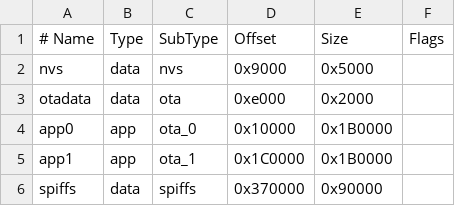
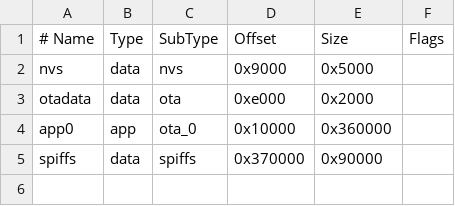
Before and after one commit to FujiNetWIFI/fujinet-firmware, a CSV file: platformio/FujiNet/fujinet_partitions_4MB.csv (was platformio/FujiNet/fujinet_partitions.csv), drawn as a sheet.

Commit message:
change flash partitions to bring more space for 4MB hardware

```diff
--- a/platformio/FujiNet/fujinet_partitions.csv
+++ b/platformio/FujiNet/fujinet_partitions_4MB.csv
@@ -3,4 +3,3 @@ nvs,      data, nvs,     0x9000,  0x5000,
 otadata,  data, ota,     0xe000,  0x2000,
-app0,     app,  ota_0,   0x10000, 0x1B0000,
-app1,     app,  ota_1,   0x1C0000,0x1B0000,
+app0,     app,  ota_0,   0x10000, 0x360000,
 spiffs,   data, spiffs,  0x370000,0x90000,
```
Also changed, not shown: 2 other files.
